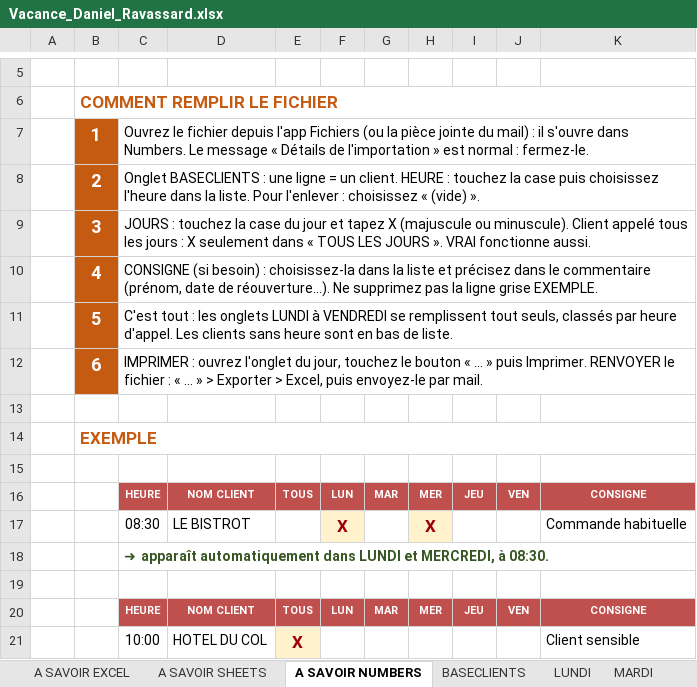
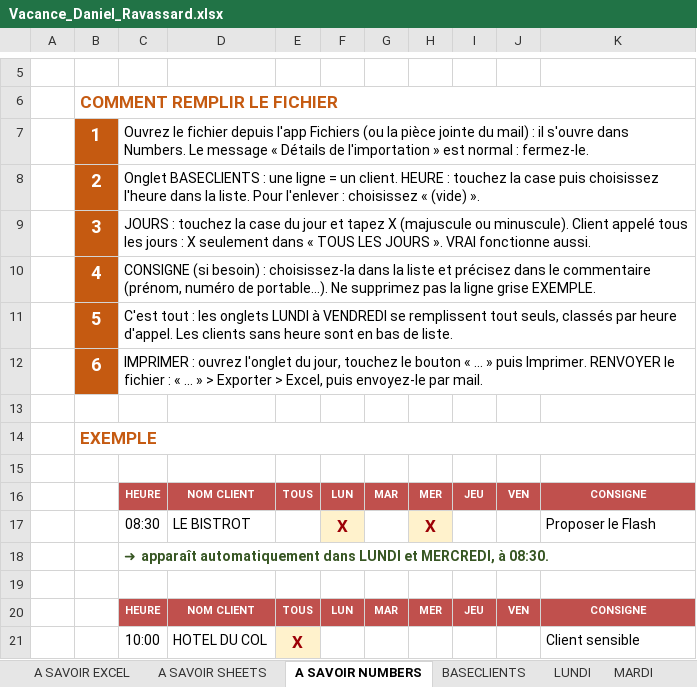
Before and after one commit to Littlebonnet/Vacance_Alpagel, an Excel workbook: Vacance_Daniel_Ravassard.xlsx, sheet A SAVOIR NUMBERS, drawn as a sheet; only a part is shown, gaps mark what is left out; values as stored, in another font and other column widths than the file's, no borders; the diff names each change by its address in the sheet, - before the commit and + after, or states it on an @@ line.

```diff
--- a/Vacance_Daniel_Ravassard.xlsx (sheet A SAVOIR NUMBERS)
+++ b/Vacance_Daniel_Ravassard.xlsx (sheet A SAVOIR NUMBERS)
-C10: …commentaire (prénom, date de réouverture…). Ne supprimez…
+C10: …commentaire (prénom, numéro de portable…). Ne supprimez…
-K17: Commande habituelle
+K17: Proposer le Flash
```
Also changed, not shown: sheet A SAVOIR EXCEL, sheet A SAVOIR SHEETS, sheet BASECLIENTS, Vacance_BASE_VIDE.xlsx, Vacance_Chloe_Pougheon.xlsx, 17 other files.
